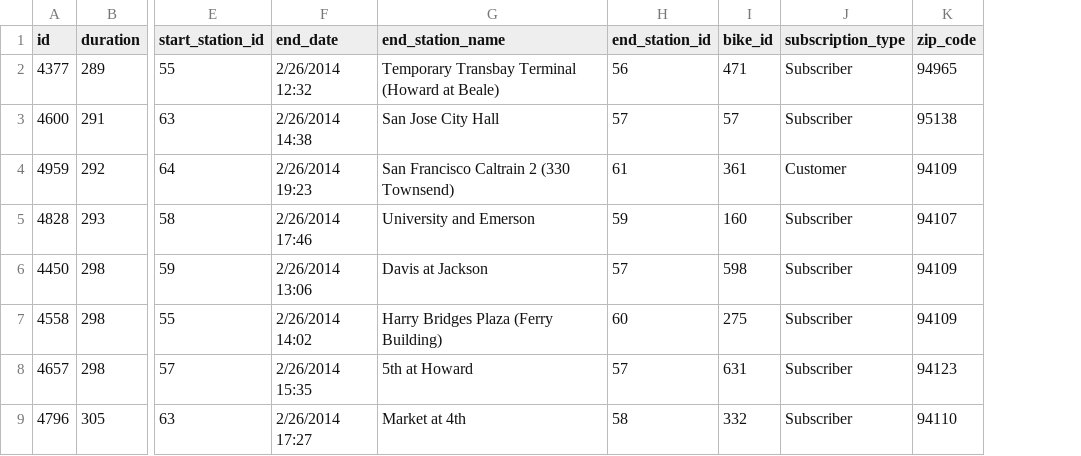
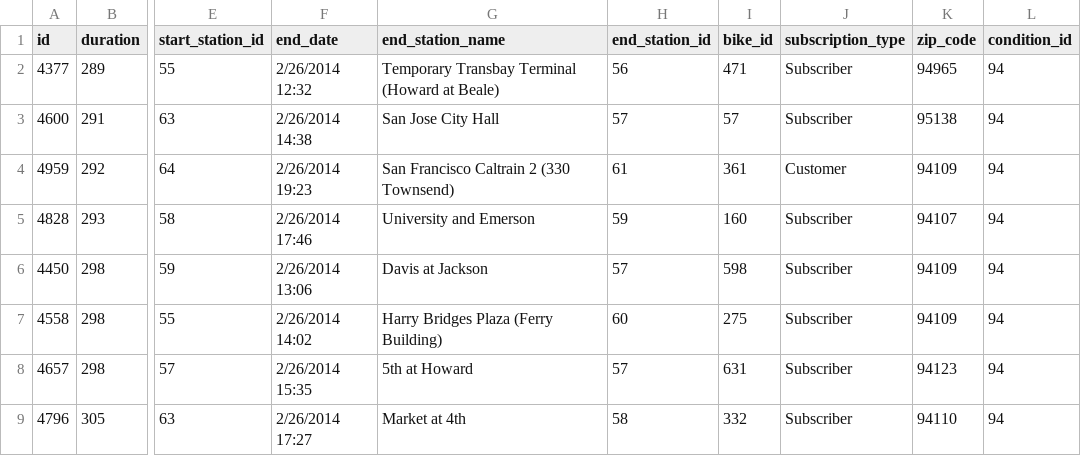
Before and after one commit to lnchambers/bay_cycles, a CSV file: db/fixture_data/trip.csv, drawn as a sheet; only a part is shown, gaps mark what is left out; the diff names each change by its address in the sheet, - before the commit and + after, or states it on an @@ line.

Commit message:
Add condition_id to fixtures data for trips.

```diff
--- a/db/fixture_data/trip.csv
+++ b/db/fixture_data/trip.csv
+column L (condition_id), rows 2-9: all 94
```
Also changed, not shown: 1 other file.
